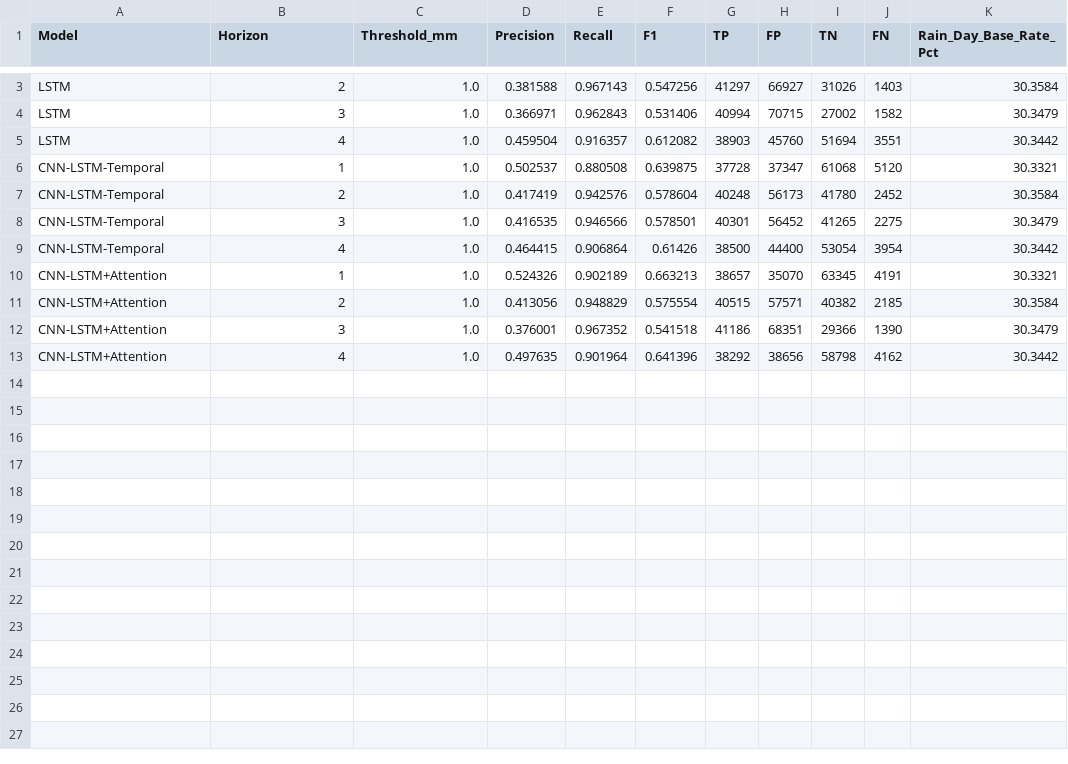
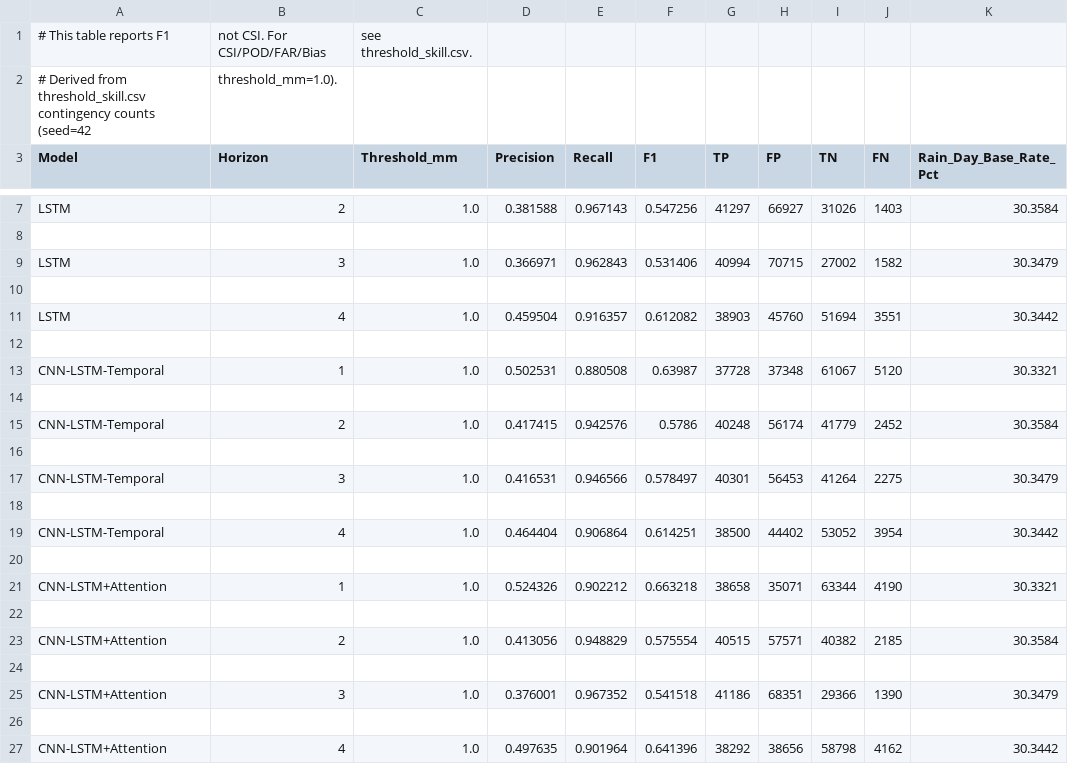
Before and after one commit to Rakshitha2736/Research-project, a CSV file: reports/tables/rain_classification_metrics.csv, drawn as a sheet; only a part is shown, gaps mark what is left out; addresses are those after the commit; the diff covers the shown part only; the diff names each change by its address in the sheet, - before the commit and + after, or states it on an @@ line.

```diff
--- a/reports/tables/rain_classification_metrics.csv
+++ b/reports/tables/rain_classification_metrics.csv
+row 1: # This table reports F1 | not CSI. For CSI/POD/FAR/Bias | see threshold_skill.csv.
+row 2: # Derived from threshold_skill.csv contingency counts (seed=42 | threshold_mm=1.0).
+row 8: (empty)
+row 10: (empty)
+row 12: (empty)
-D13 (Precision): 0.502537
+D13 (Precision): 0.502531
-F13 (F1): 0.639875
+F13 (F1): 0.63987
-H13 (FP): 37347
+H13 (FP): 37348
-I13 (TN): 61068
+I13 (TN): 61067
+row 14: (empty)
-D15 (Precision): 0.417419
+D15 (Precision): 0.417415
-F15 (F1): 0.578604
+F15 (F1): 0.5786
-H15 (FP): 56173
+H15 (FP): 56174
-I15 (TN): 41780
+I15 (TN): 41779
+row 16: (empty)
-D17 (Precision): 0.416535
+D17 (Precision): 0.416531
-F17 (F1): 0.578501
+F17 (F1): 0.578497
-H17 (FP): 56452
+H17 (FP): 56453
-I17 (TN): 41265
+I17 (TN): 41264
+row 18: (empty)
-D19 (Precision): 0.464415
+D19 (Precision): 0.464404
-F19 (F1): 0.61426
+F19 (F1): 0.614251
-H19 (FP): 44400
+H19 (FP): 44402
-I19 (TN): 53054
+I19 (TN): 53052
+row 20: (empty)
-E21 (Recall): 0.902189
+E21 (Recall): 0.902212
-F21 (F1): 0.663213
+F21 (F1): 0.663218
-G21 (TP): 38657
+G21 (TP): 38658
-H21 (FP): 35070
+H21 (FP): 35071
-I21 (TN): 63345
+I21 (TN): 63344
-J21 (FN): 4191
+J21 (FN): 4190
+row 22: (empty)
+row 24: (empty)
+row 26: (empty)
```
Also changed, not shown: 2 added rows elsewhere in this file, reports/tables/intensity_bins.csv, reports/tables/intensity_bins_summary.csv, 25 other files.
